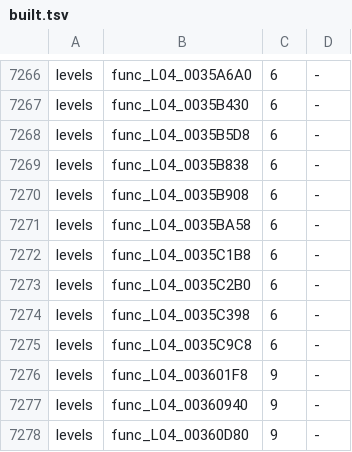
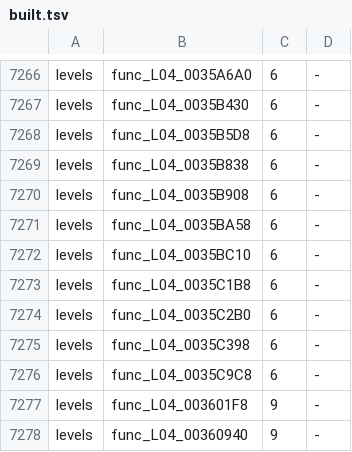
Before and after one commit to OpenRAC/rac3-decomp, a TSV file: config/us/built.tsv, drawn as a sheet; only a part is shown, gaps mark what is left out; the shorter side is filled out with more unchanged rows; the diff names each change by its address in the sheet, - before the commit and + after, or states it on an @@ line.

```diff
--- a/config/us/built.tsv
+++ b/config/us/built.tsv
+row 7272: levels | func_L04_0035BC10 | 6 | -
```
Also changed, not shown: 3 other files.
